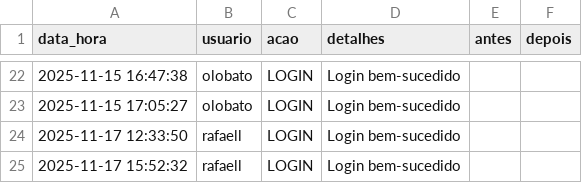
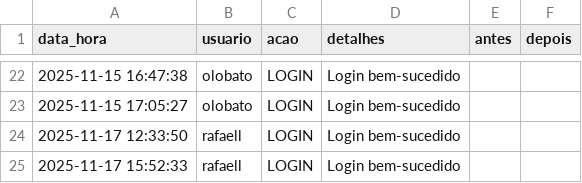
Before and after one commit to otavilobato/pecas1, a CSV file: logs.csv, drawn as a sheet; only a part is shown, gaps mark what is left out.

Commit message:
Atualização automática logs (17/11/2025 15:52)

```diff
--- a/logs.csv
+++ b/logs.csv
@@ -24,2 +24,2 @@ data_hora,usuario,acao,detalhes,antes,depois
 2025-11-17 12:33:50,rafaell,LOGIN,Login bem-sucedido,,
-2025-11-17 15:52:32,rafaell,LOGIN,Login bem-sucedido,,
+2025-11-17 15:52:33,rafaell,LOGIN,Login bem-sucedido,,
```
